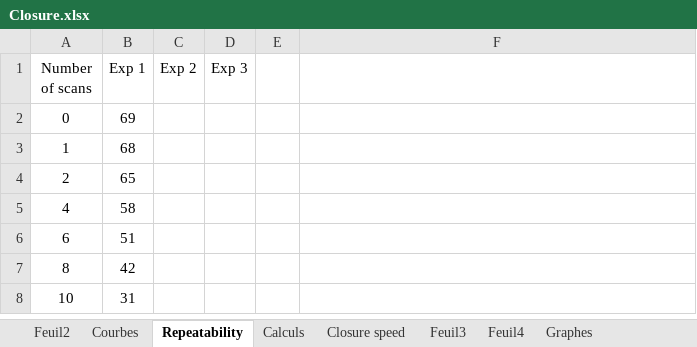
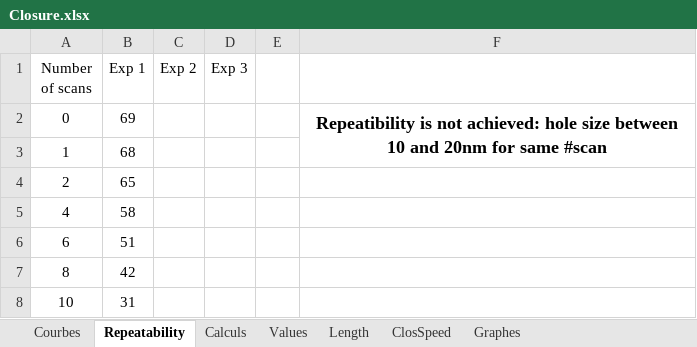
Before and after one commit to AdrienMau/Australie, an Excel workbook: Synthèse-Experiences/Closure.xlsx, sheet Repeatability, drawn as a sheet; only a part is shown; values as stored, in another font and other column widths than the file's, no borders; charts and pictures not drawn; the diff names each change by its address in the sheet, - before the commit and + after, or states it on an @@ line.

```diff
--- a/Synthèse-Experiences/Closure.xlsx (sheet Repeatability)
+++ b/Synthèse-Experiences/Closure.xlsx (sheet Repeatability)
-sheet tab: Closure speed
+sheet tab: Values
-sheet tab: Feuil3
+sheet tab: Length
-sheet tab: Feuil4
+sheet tab: ClosSpeed
-sheet tab: Feuil2
-F2: (empty)
+F2: Repeatibility is not achieved: hole size between 10 and 20nm for same #scan
+F2:F3 merged
```
Also changed, not shown: sheet Calculs, sheet Length, charts or pictures, Synthèse-Experiences/AllExperiments.xlsx.
